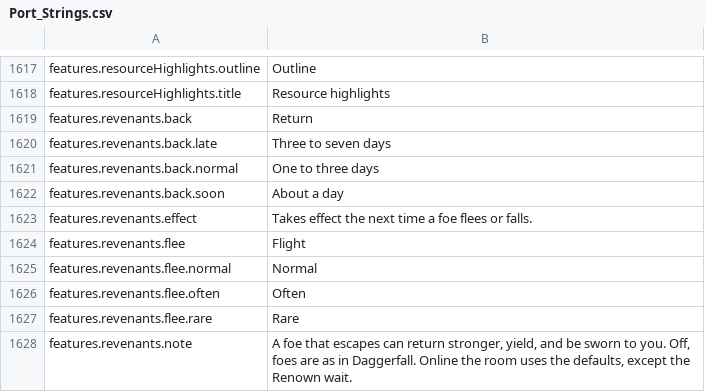
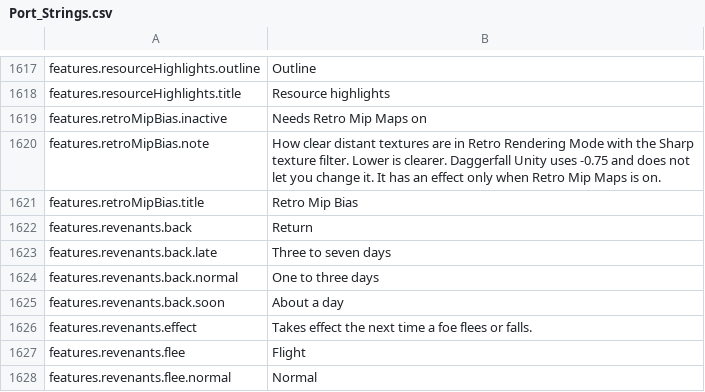
Before and after one commit to travddm/daggerfall-js-source, a CSV file: locales/en/Port_Strings.csv, drawn as a sheet; only a part is shown, gaps mark what is left out; the shorter side is filled out with more unchanged rows; the diff names each change by its address in the sheet, - before the commit and + after, or states it on an @@ line.

Commit message:
Retro Mip Bias row: the Sharp retro mip bias as a player setting, DFU's -0.75 by default, disabled with its reason while Retro Mip Maps is off

```diff
--- a/locales/en/Port_Strings.csv
+++ b/locales/en/Port_Strings.csv
+row 1619: features.retroMipBias.inactive | Needs Retro Mip Maps on
+row 1620: features.retroMipBias.note | How clear distant textures are in Retro Rendering Mode with the Sharp texture filter. Lower is clearer. Daggerfall Unity uses -0.75 and does not let you change it. It has an effect only when Retro Mip Maps is on.
+row 1621: features.retroMipBias.title | Retro Mip Bias
```
Also changed, not shown: 10 other files.
